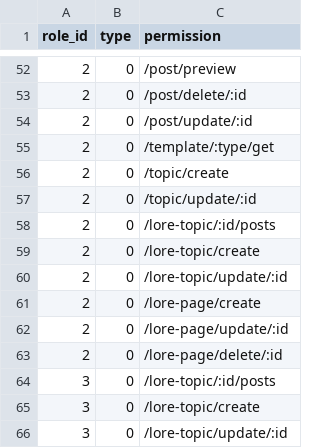
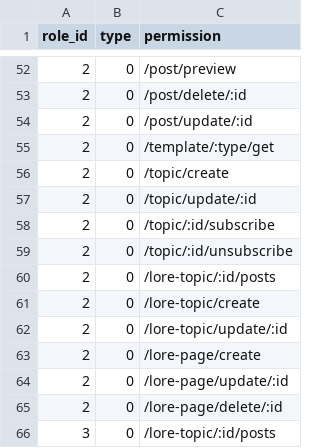
Before and after one commit to kate-makarova/cuento-backend, a CSV file: src/Install/permissions.csv, drawn as a sheet; only a part is shown, gaps mark what is left out; the shorter side is filled out with more unchanged rows; the diff names each change by its address in the sheet, - before the commit and + after, or states it on an @@ line.

```diff
--- a/src/Install/permissions.csv
+++ b/src/Install/permissions.csv
+row 58: 2 | 0 | /topic/:id/subscribe
+row 59: 2 | 0 | /topic/:id/unsubscribe
```
Also changed, not shown: 9 other files.
